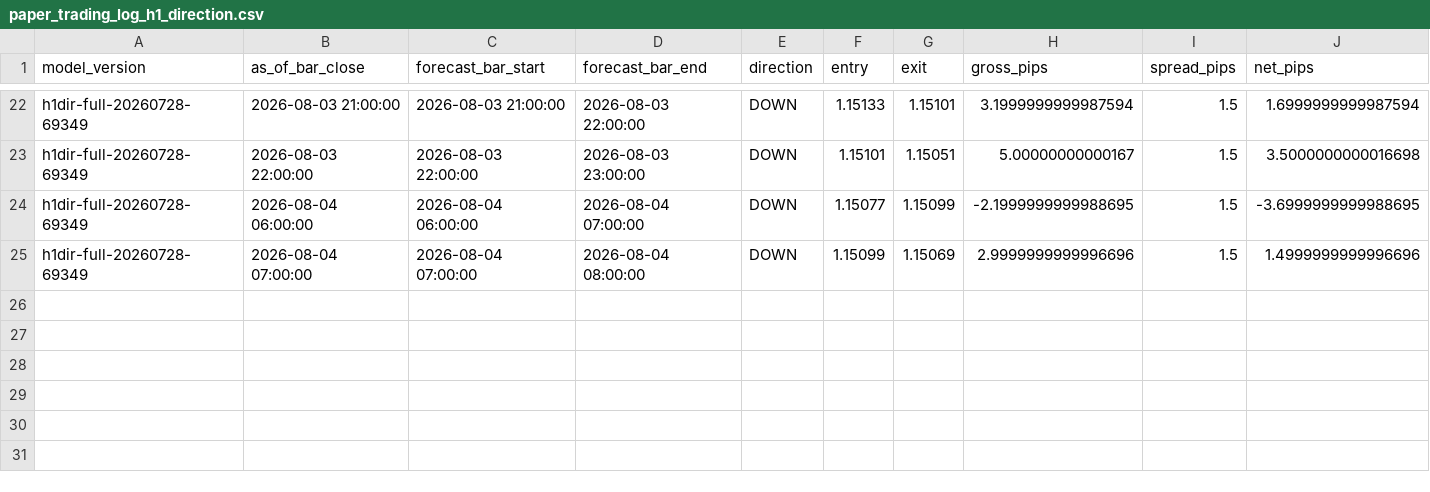
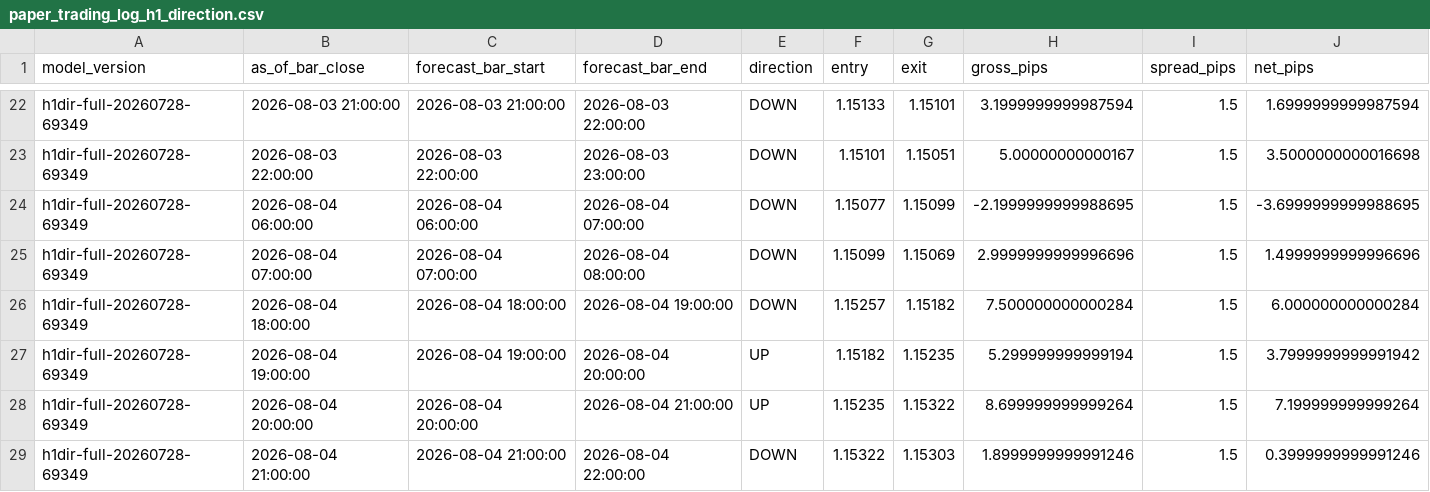
Before and after one commit to velizarMitov/EURUSD-prophet, a CSV file: results/paper_trading_log_h1_direction.csv, drawn as a sheet; only a part is shown, gaps mark what is left out; rows hold the shown columns only; the diff names each change by its address in the sheet, - before the commit and + after, or states it on an @@ line.

```diff
--- a/results/paper_trading_log_h1_direction.csv
+++ b/results/paper_trading_log_h1_direction.csv
+row 26: h1dir-full-20260728-69349 | 2026-08-04 18:00:00 | 2026-08-04 18:00:00 | 2026-08-04 19:00:00 | DOWN | 1.15257 | 1.15182 | 7.500000000000284 | 1.5 | 6.000000000000284
+row 27: h1dir-full-20260728-69349 | 2026-08-04 19:00:00 | 2026-08-04 19:00:00 | 2026-08-04 20:00:00 | UP | 1.15182 | 1.15235 | 5.299999999999194 | 1.5 | 3.7999999999991942
+row 28: h1dir-full-20260728-69349 | 2026-08-04 20:00:00 | 2026-08-04 20:00:00 | 2026-08-04 21:00:00 | UP | 1.15235 | 1.15322 | 8.699999999999264 | 1.5 | 7.199999999999264
+row 29: h1dir-full-20260728-69349 | 2026-08-04 21:00:00 | 2026-08-04 21:00:00 | 2026-08-04 22:00:00 | DOWN | 1.15322 | 1.15303 | 1.8999999999991246 | 1.5 | 0.3999999999991246
```
Also changed, not shown: results/external_kronos/kronos_vol_log.csv, results/h1_direction_log.csv, 35 other files.
